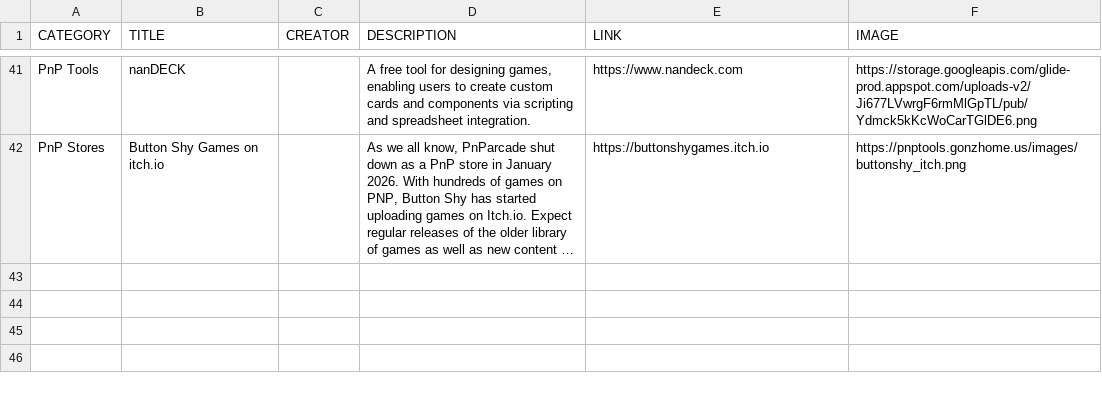
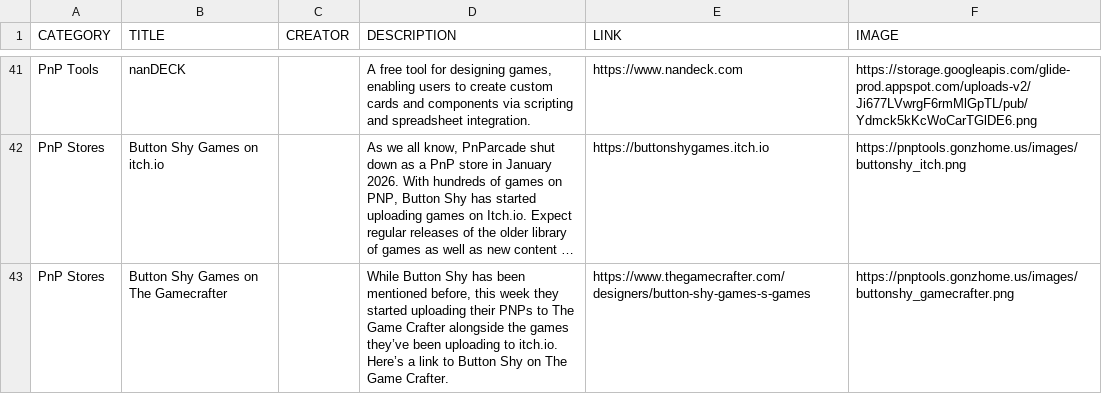
Before and after one commit to mgonzalvez/pnptools, a CSV file: data/resources.csv, drawn as a sheet; only a part is shown, gaps mark what is left out; long unchanged cells end in …; the diff names each change by its address in the sheet, - before the commit and + after, or states it on an @@ line.

Commit message:
chore: sync resources.csv from Google Sheets

```diff
--- a/data/resources.csv
+++ b/data/resources.csv
+row 43: PnP Stores | Button Shy Games on The Gamecrafter |  | While Button Shy has been mentioned before, this week they started uploading their PNPs to The Game Crafter alongside the games they’ve been uploading to itch.io. Here’s a link to Button Shy on The Game Crafter. | https://www.thegamecrafter.com/designers/button-shy-games-s-games | https://pnptools.gonzhome.us/images/buttonshy_gamecrafter.png
```
